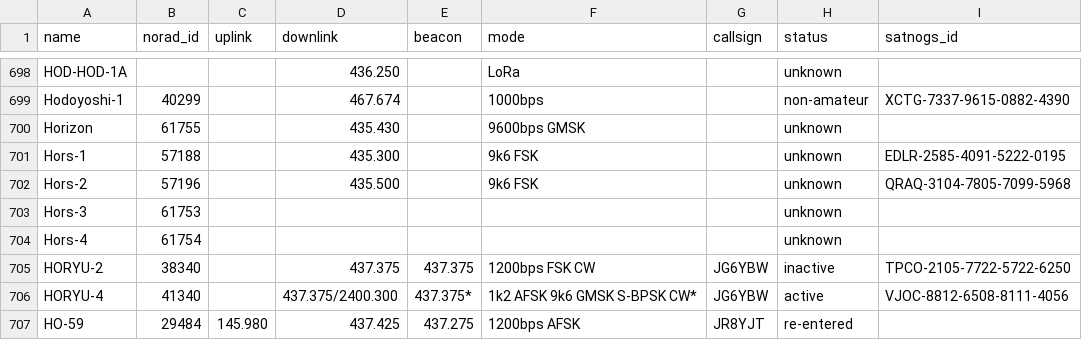
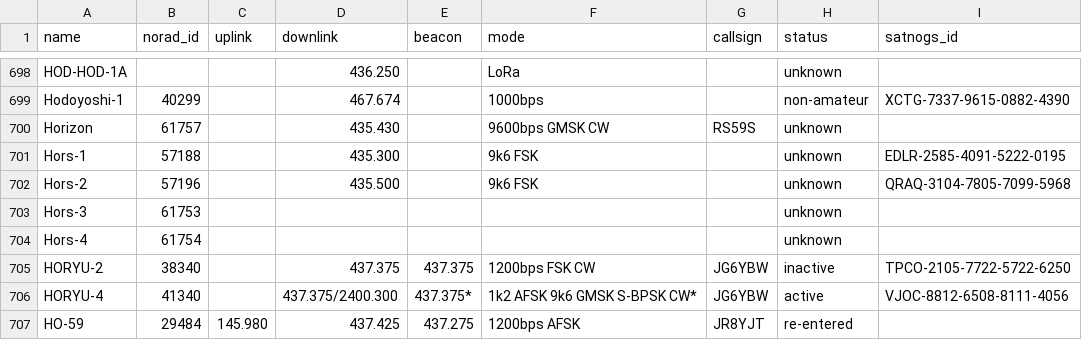
Before and after one commit to palewire/amateur-satellite-database, a CSV file: data/amsat-all-frequencies.csv, drawn as a sheet; only a part is shown, gaps mark what is left out.

```diff
--- a/data/amsat-all-frequencies.csv
+++ b/data/amsat-all-frequencies.csv
@@ -699,3 +699,3 @@ HOD-HOD-1A,,,436.250,,LoRa,,unknown,
 Hodoyoshi-1,40299,,467.674,,1000bps,,non-amateur,XCTG-7337-9615-0882-4390
-Horizon,61755,,435.430,,9600bps GMSK,,unknown,
+Horizon,61757,,435.430,,9600bps GMSK CW,RS59S,unknown,
 Hors-1,57188,,435.300,,9k6 FSK,,unknown,EDLR-2585-4091-5222-0195
```
Also changed, not shown: data/satnogs.csv, 2 other files.
